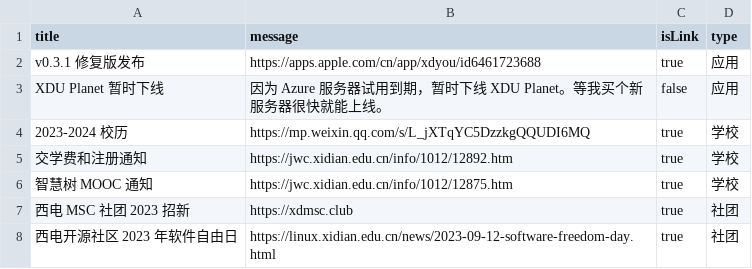
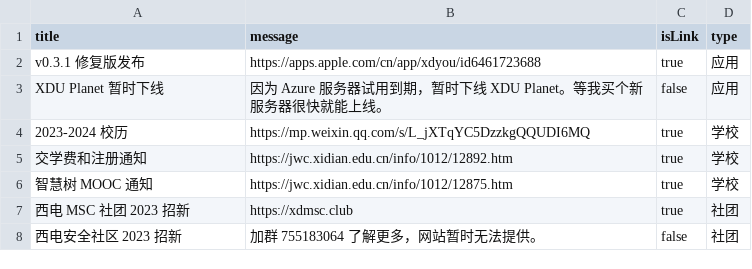
Before and after one commit to BenderBlog/traintime_pda_backend, a CSV file: message.csv, drawn as a sheet; removed rows and columns are numbered as before the commit, all else as after; the diff names each change by its address in the sheet, - before the commit and + after, or states it on an @@ line.

Commit message:
Update message.csv

```diff
--- a/message.csv
+++ b/message.csv
-row 8: 西电开源社区 2023 年软件自由日 | https://linux.xidian.edu.cn/news/2023-09-12-software-freedom-day.html | true | 社团
+row 8: 西电安全社区 2023 招新 | 加群 755183064 了解更多，网站暂时无法提供。 | false | 社团
```
